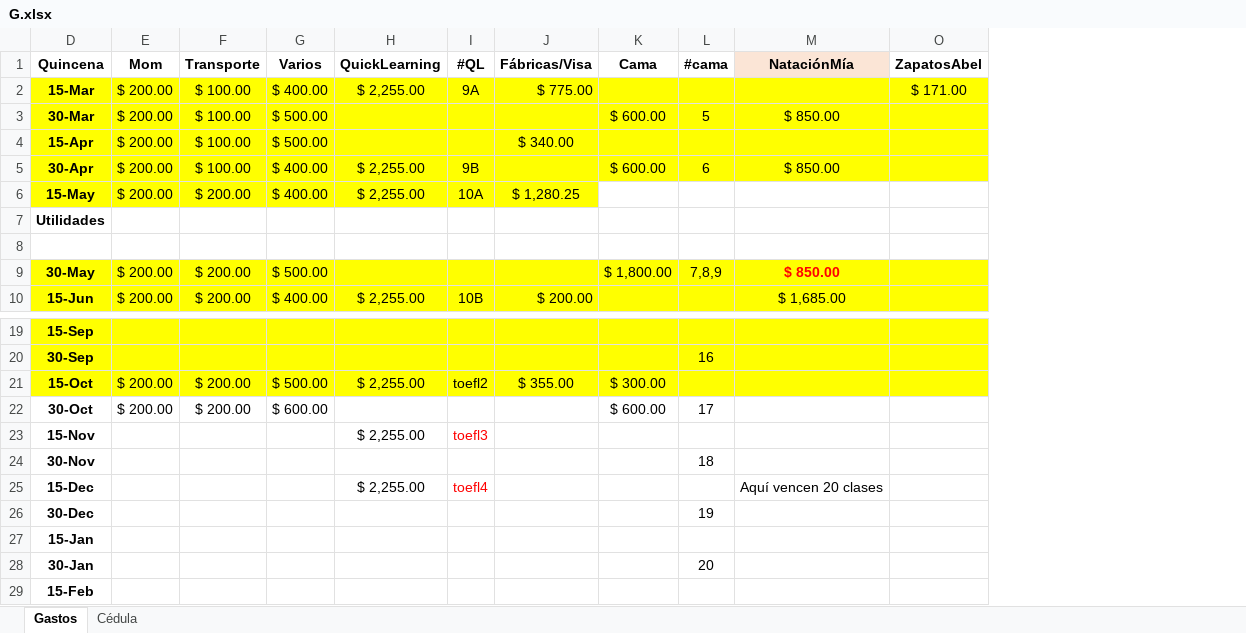
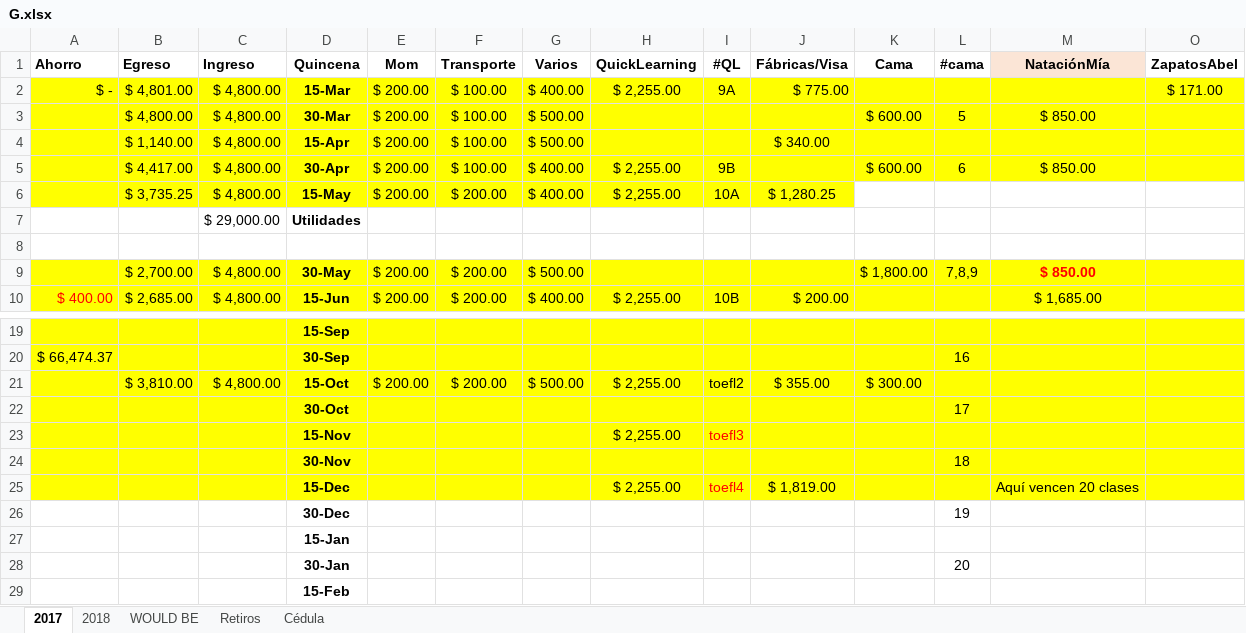
Before and after one commit to ynvlgr/things, an Excel workbook: G.xlsx, sheet 2017, drawn as a sheet; only a part is shown, gaps mark what is left out; values as stored, in another font and other column widths than the file's, no borders; the diff covers the shown part only; the diff names each change by its address in the sheet, - before the commit and + after, or states it on an @@ line.

```diff
--- a/G.xlsx (sheet 2017)
+++ b/G.xlsx (sheet 2017)
-sheet tab: Gastos
+sheet tab: 2017
+sheet tab: 2018
+sheet tab: WOULD BE
+sheet tab: Retiros
@@ column A (Ahorro) unhidden, rows 2-10: $ - |  |  |  |  |  |  |  | $ 400.00; row 20: $ 66,474.37 @@
@@ column B (Egreso) unhidden, rows 2-10: $ 4,801.00 | $ 4,800.00 | $ 1,140.00 | $ 4,417.00 | $ 3,735.25 |  |  | $ 2,700.00 | $ 2,685.00; row 21: $ 3,810.00 @@
@@ column C (Ingreso) unhidden, rows 2-10: $ 4,800.00 | $ 4,800.00 | $ 4,800.00 | $ 4,800.00 | $ 4,800.00 | $ 29,000.00 |  | $ 4,800.00 | $ 4,800.00; row 21: $ 4,800.00 @@
-D22:M25 fill: none
+D22:M25 fill: #FFFF00
-E22 (Mom): $ 200.00
+E22 (Mom): (empty)
-F22 (Transporte): $ 200.00
+F22 (Transporte): (empty)
-G22 (Varios): $ 600.00
+G22 (Varios): (empty)
-K22 (Cama): $ 600.00
+K22 (Cama): (empty)
-O22:O25 fill: none
+O22:O25 fill: #FFFF00
-J25 (Fábricas/Visa): (empty)
+J25 (Fábricas/Visa): $ 1,819.00
```
Also changed, not shown: cell formats elsewhere in this sheet.
